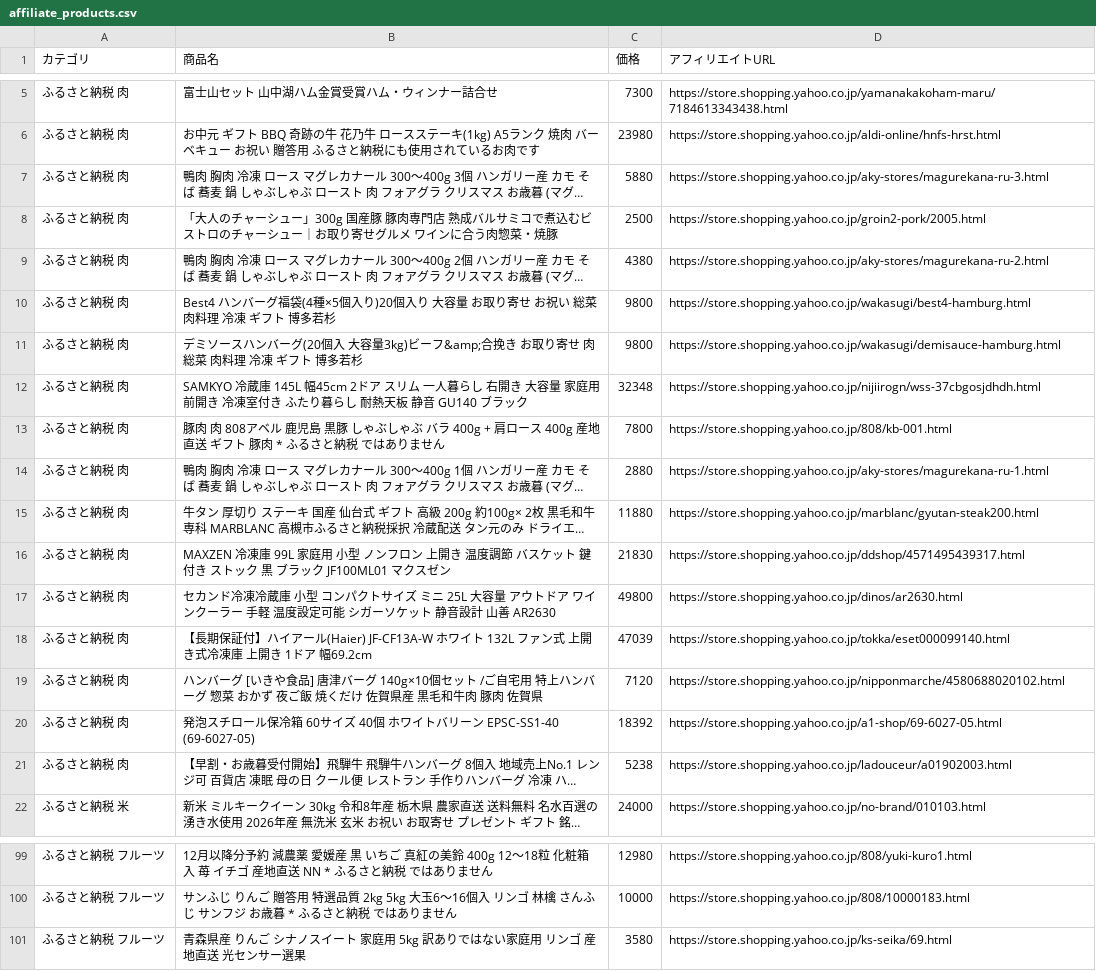
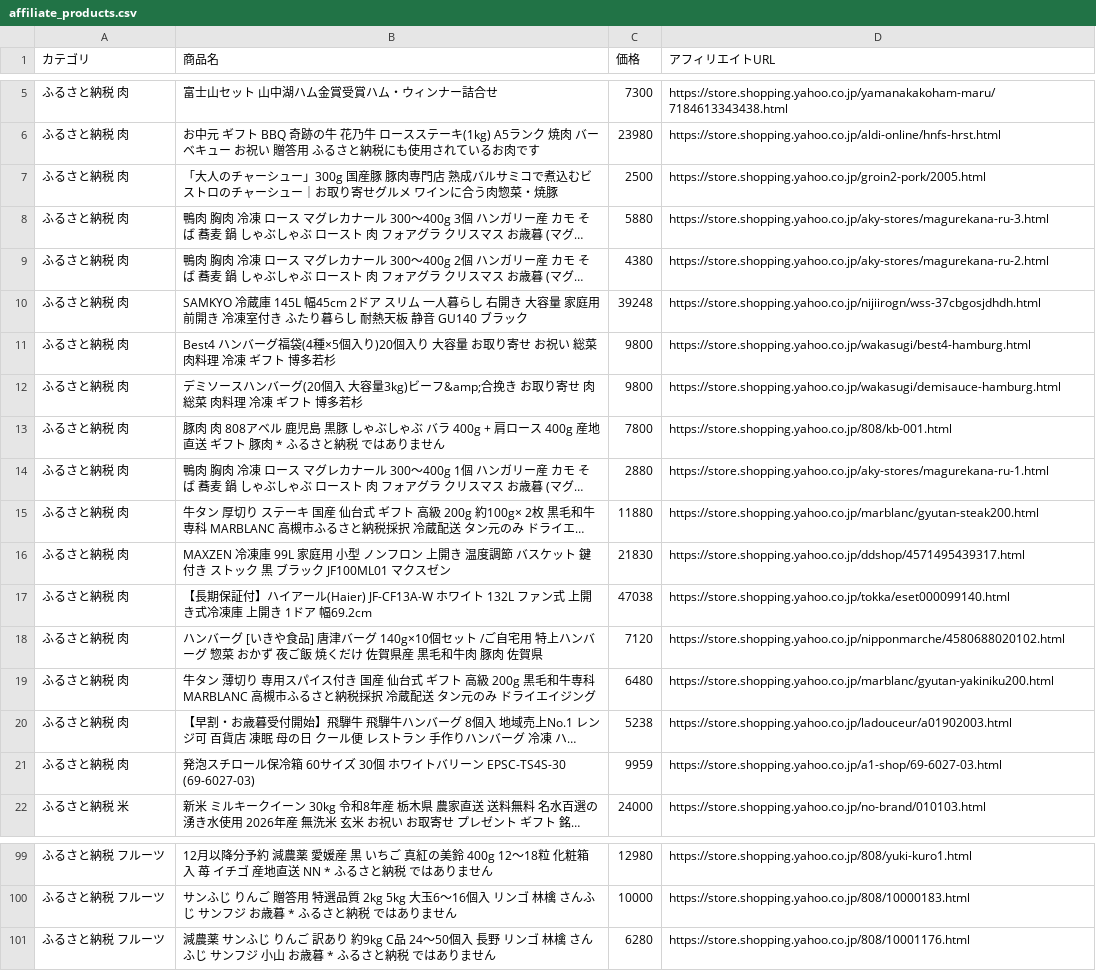
Before and after one commit to nrh44702-cell/yahoo-furusato, a CSV file: affiliate_products.csv, drawn as a sheet; only a part is shown, gaps mark what is left out; long unchanged cells end in …; removed rows and columns are numbered as before the commit, all else as after; the diff covers the shown part only; the diff names each change by its address in the sheet, - before the commit and + after, or states it on an @@ line.

```diff
--- a/affiliate_products.csv
+++ b/affiliate_products.csv
@@ row 8 moved to row 7: ふるさと納税 肉 @@
+row 10: ふるさと納税 肉 | SAMKYO 冷蔵庫 145L 幅45cm 2ドア スリム 一人暮らし 右開き 大容量 家庭用 前開き 冷凍室付き ふたり暮らし 耐熱天板 静音 GU140 ブラック | 39248 | https://store.shopping.yahoo.co.jp/nijiirogn/wss-37cbgosjdhdh.html
-row 12: ふるさと納税 肉 | SAMKYO 冷蔵庫 145L 幅45cm 2ドア スリム 一人暮らし 右開き 大容量 家庭用 前開き 冷凍室付き ふたり暮らし 耐熱天板 静音 GU140 ブラック | 32348 | https://store.shopping.yahoo.co.jp/nijiirogn/wss-37cbgosjdhdh.html
-row 17: ふるさと納税 肉 | セカンド冷凍冷蔵庫 小型 コンパクトサイズ ミニ 25L 大容量 アウトドア ワインクーラー 手軽 温度設定可能 シガーソケット 静音設計 山善 AR2630 | 49800 | https://store.shopping.yahoo.co.jp/dinos/ar2630.html
-C17 (価格): 47039
+C17 (価格): 47038
-row 20: ふるさと納税 肉 | 発泡スチロール保冷箱 60サイズ 40個 ホワイトバリーン EPSC-SS1-40 (69-6027-05) | 18392 | https://store.shopping.yahoo.co.jp/a1-shop/69-6027-05.html
+row 19: ふるさと納税 肉 | 牛タン 薄切り 専用スパイス付き 国産 仙台式 ギフト 高級 200g 黒毛和牛専科 MARBLANC 高槻市ふるさと納税採択 冷蔵配送 タン元のみ ドライエイジング | 6480 | https://store.shopping.yahoo.co.jp/marblanc/gyutan-yakiniku200.html
+row 21: ふるさと納税 肉 | 発泡スチロール保冷箱 60サイズ 30個 ホワイトバリーン EPSC-TS4S-30 (69-6027-03) | 9959 | https://store.shopping.yahoo.co.jp/a1-shop/69-6027-03.html
-row 101: ふるさと納税 フルーツ | 青森県産 りんご シナノスイート 家庭用 5kg 訳ありではない家庭用 リンゴ 産地直送 光センサー選果 | 3580 | https://store.shopping.yahoo.co.jp/ks-seika/69.html
+row 101: ふるさと納税 フルーツ | 減農薬 サンふじ りんご 訳あり 約9kg C品 24〜50個入 長野 リンゴ 林檎 さんふじ サンフジ 小山 お歳暮 * ふるさと納税 ではありません | 6280 | https://store.shopping.yahoo.co.jp/808/10001176.html
```
Also changed, not shown: 6 added rows, 6 removed rows, 17 moved rows and 5 edited cells elsewhere in this file, 1 other file.
